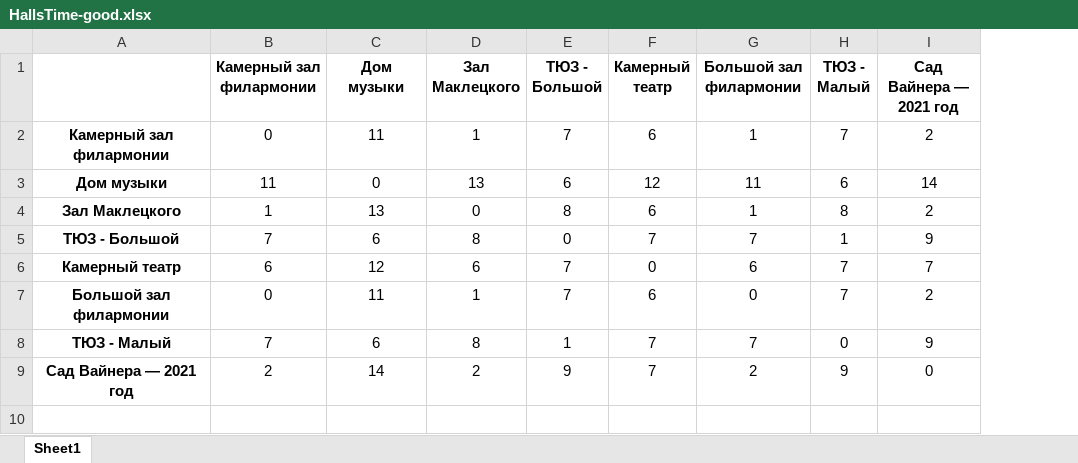
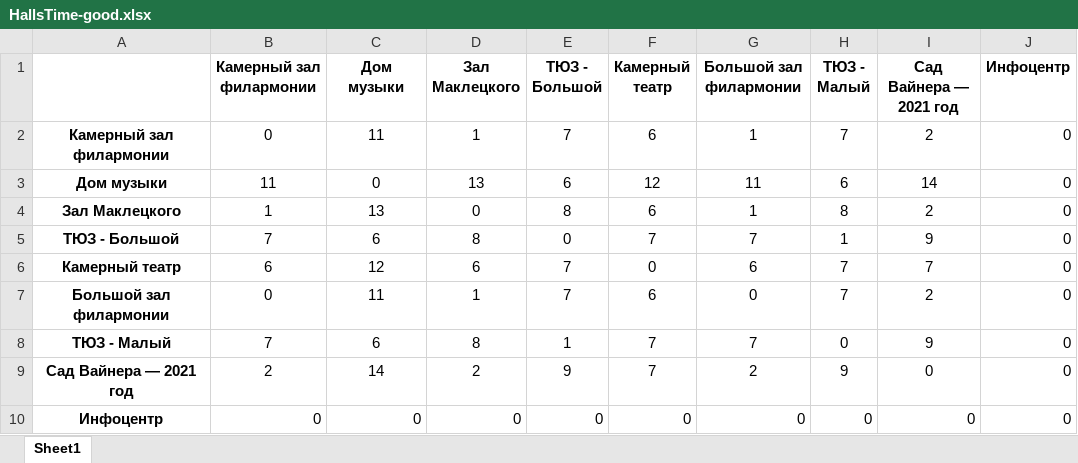
Before and after one commit to dmagog/Figaro, an Excel workbook: app/data/HallsTime-good.xlsx, sheet Sheet1, drawn as a sheet; values as stored, in another font and other column widths than the file's, no borders; the diff names each change by its address in the sheet, - before the commit and + after, or states it on an @@ line.

Commit message:
add model for hall transitions time

```diff
--- a/app/data/HallsTime-good.xlsx (sheet Sheet1)
+++ b/app/data/HallsTime-good.xlsx (sheet Sheet1)
+column J (Инфоцентр), rows 2-9: all 0
+row 10: Инфоцентр | 0 | 0 | 0 | 0 | 0 | 0 | 0 | 0 | 0
```
Also changed, not shown: 5 other files.
